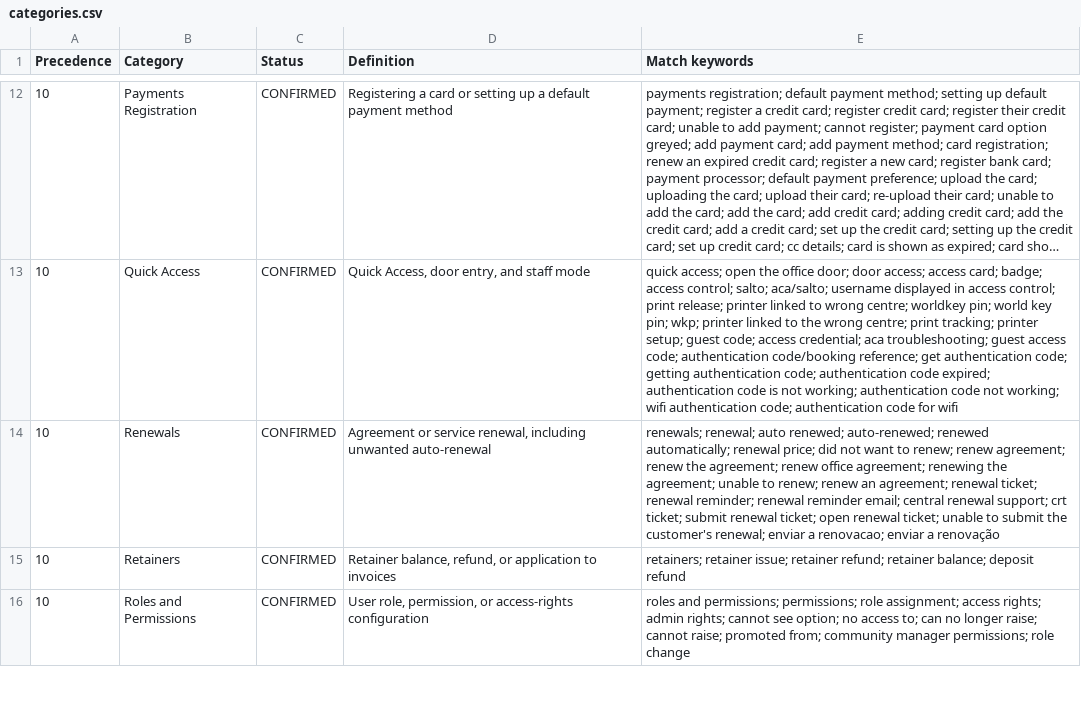
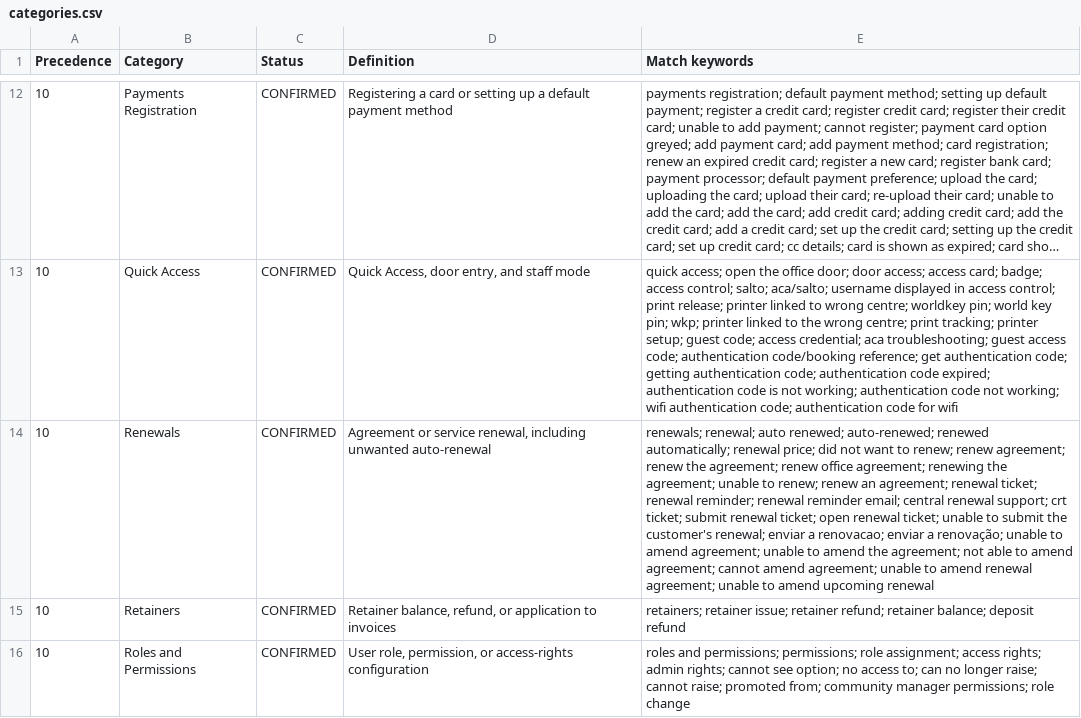
Before and after one commit to NKukrika/iwg-ops-toolkit, a CSV file: triage/reference/categories.csv, drawn as a sheet; only a part is shown, gaps mark what is left out; long unchanged cells end in …; the diff names each change by its address in the sheet, - before the commit and + after, or states it on an @@ line.

```diff
--- a/triage/reference/categories.csv
+++ b/triage/reference/categories.csv
-E14 (Match keywords): …enviar a renovação
+E14 (Match keywords): …enviar a renovação; unable to amend agreement; unable to amend the agreement; not able to amend agreement; cannot amend agreement; unable to amend renewal agreement; unable to amend upcoming renewal
```
Also changed, not shown: 2 other files.
